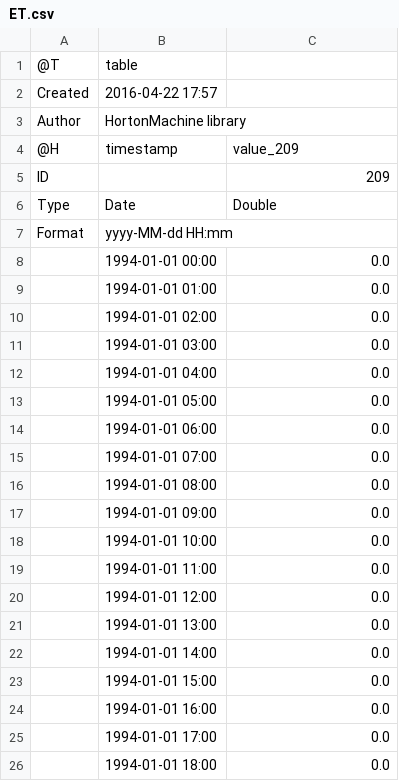
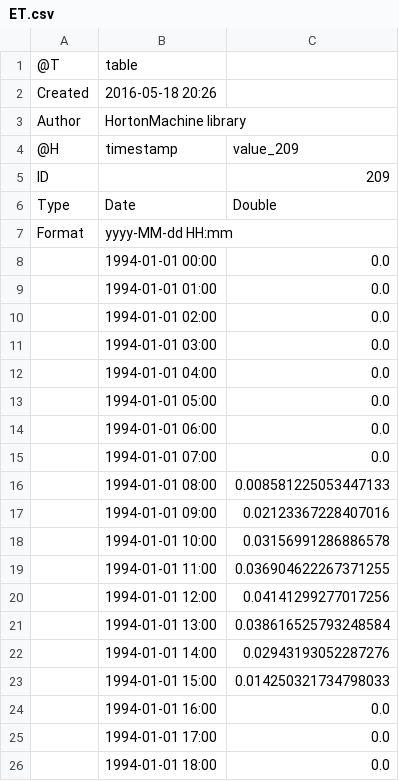
Before and after one commit to surajitdb/WATER_BUDGET, a CSV file: resources/Output/ET.csv, drawn as a sheet; only a part is shown.

```diff
--- a/resources/Output/ET.csv
+++ b/resources/Output/ET.csv
@@ -1,3 +1,3 @@
 @T,table
-Created,2016-04-22 17:57
+Created,2016-05-18 20:26
 Author,HortonMachine library
@@ -15,10 +15,10 @@ Format,yyyy-MM-dd HH:mm,
 ,1994-01-01 07:00,0.0
-,1994-01-01 08:00,0.0
-,1994-01-01 09:00,0.0
-,1994-01-01 10:00,0.0
-,1994-01-01 11:00,0.0
-,1994-01-01 12:00,0.0
-,1994-01-01 13:00,0.0
-,1994-01-01 14:00,0.0
-,1994-01-01 15:00,0.0
+,1994-01-01 08:00,0.008581225053447133
+,1994-01-01 09:00,0.02123367228407016
+,1994-01-01 10:00,0.03156991286886578
+,1994-01-01 11:00,0.036904622267371255
+,1994-01-01 12:00,0.04141299277017256
+,1994-01-01 13:00,0.038616525793248584
+,1994-01-01 14:00,0.02943193052287276
+,1994-01-01 15:00,0.014250321734798033
 ,1994-01-01 16:00,0.0
```
Also changed, not shown: resources/Output/Q.csv, resources/Output/Quick.csv, 49 other files.
